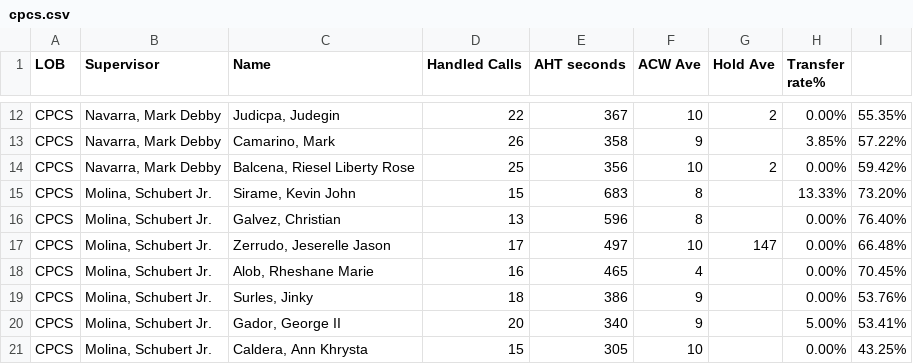
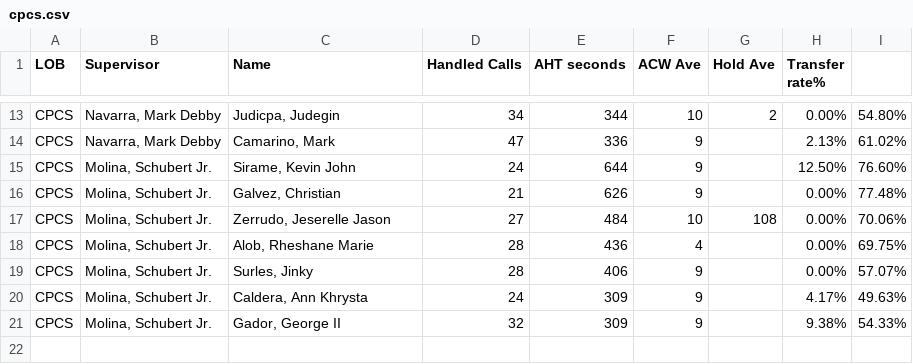
Before and after one commit to CGS-J/CPCS-AHT, a CSV file: cpcs.csv, drawn as a sheet; only a part is shown, gaps mark what is left out; removed rows and columns are numbered as before the commit, all else as after; the diff covers the shown part only; the diff names each change by its address in the sheet, - before the commit and + after, or states it on an @@ line.

```diff
--- a/cpcs.csv
+++ b/cpcs.csv
-D13 (Handled Calls): 22
+D13 (Handled Calls): 34
-E13 (AHT seconds): 367
+E13 (AHT seconds): 344
-I13: 55.35%
+I13: 54.80%
-D14 (Handled Calls): 26
+D14 (Handled Calls): 47
-E14 (AHT seconds): 358
+E14 (AHT seconds): 336
-H14 (Transfer rate%): 3.85%
+H14 (Transfer rate%): 2.13%
-I14: 57.22%
+I14: 61.02%
-row 14: CPCS | Navarra, Mark Debby | Balcena, Riesel Liberty Rose | 25 | 356 | 10 | 2 | 0.00% | 59.42%
-D15 (Handled Calls): 15
+D15 (Handled Calls): 24
-E15 (AHT seconds): 683
+E15 (AHT seconds): 644
-F15:F16 (ACW Ave): 8
+F15:F16 (ACW Ave): 9
-H15 (Transfer rate%): 13.33%
+H15 (Transfer rate%): 12.50%
-I15: 73.20%
+I15: 76.60%
-D16 (Handled Calls): 13
+D16 (Handled Calls): 21
-E16 (AHT seconds): 596
+E16 (AHT seconds): 626
-I16: 76.40%
+I16: 77.48%
-D17 (Handled Calls): 17
+D17 (Handled Calls): 27
-E17 (AHT seconds): 497
+E17 (AHT seconds): 484
-G17 (Hold Ave): 147
+G17 (Hold Ave): 108
-I17: 66.48%
+I17: 70.06%
-D18 (Handled Calls): 16
+D18 (Handled Calls): 28
-E18 (AHT seconds): 465
+E18 (AHT seconds): 436
-I18: 70.45%
+I18: 69.75%
-D19 (Handled Calls): 18
+D19 (Handled Calls): 28
-E19 (AHT seconds): 386
+E19 (AHT seconds): 406
-I19: 53.76%
+I19: 57.07%
+row 20: CPCS | Molina, Schubert Jr. | Caldera, Ann Khrysta | 24 | 309 | 9 |  | 4.17% | 49.63%
-D21 (Handled Calls): 20
+D21 (Handled Calls): 32
-E21 (AHT seconds): 340
+E21 (AHT seconds): 309
-H21 (Transfer rate%): 5.00%
+H21 (Transfer rate%): 9.38%
-I21: 53.41%
+I21: 54.33%
-row 21: CPCS | Molina, Schubert Jr. | Caldera, Ann Khrysta | 15 | 305 | 10 |  | 0.00% | 43.25%
```
Also changed, not shown: 5 added rows, 4 removed rows and 22 edited cells elsewhere in this file, cpcsAHT.csv.
